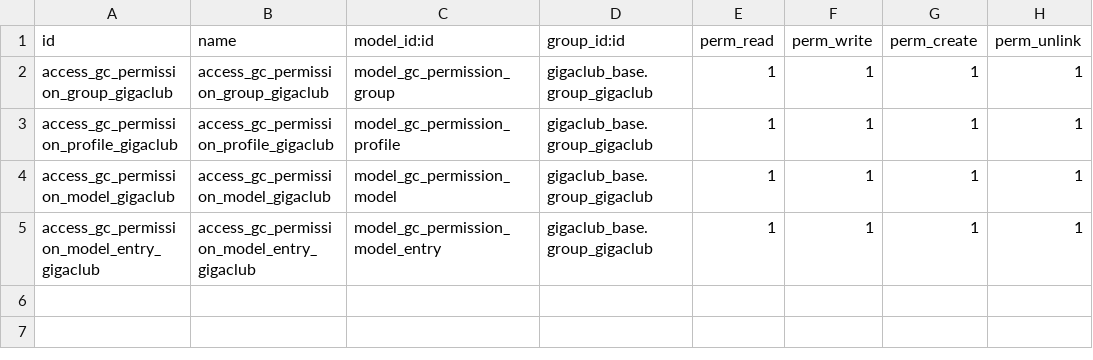
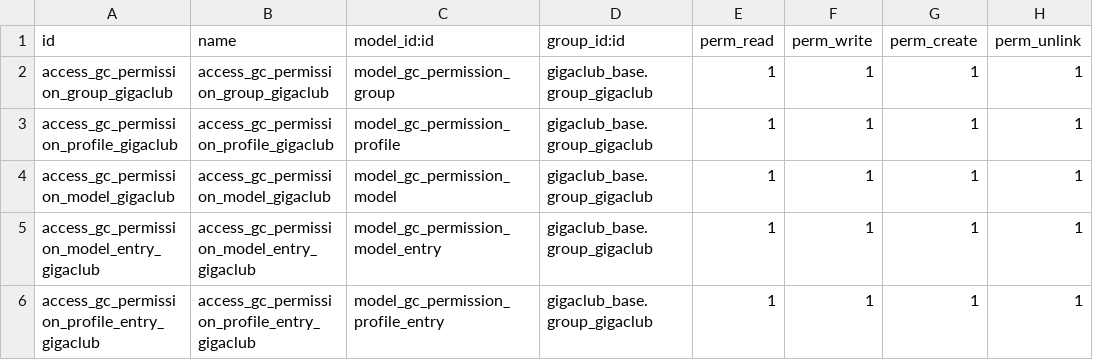
Before and after one commit to gigaclub/gigaclub_odoo, a CSV file: gigaclub_permission_system/security/ir.model.access.csv, drawn as a sheet; the diff names each change by its address in the sheet, - before the commit and + after, or states it on an @@ line.

```diff
--- a/gigaclub_permission_system/security/ir.model.access.csv
+++ b/gigaclub_permission_system/security/ir.model.access.csv
+row 6: access_gc_permission_profile_entry_gigaclub | access_gc_permission_profile_entry_gigaclub | model_gc_permission_profile_entry | gigaclub_base.group_gigaclub | 1 | 1 | 1 | 1
```
Also changed, not shown: 9 other files.
